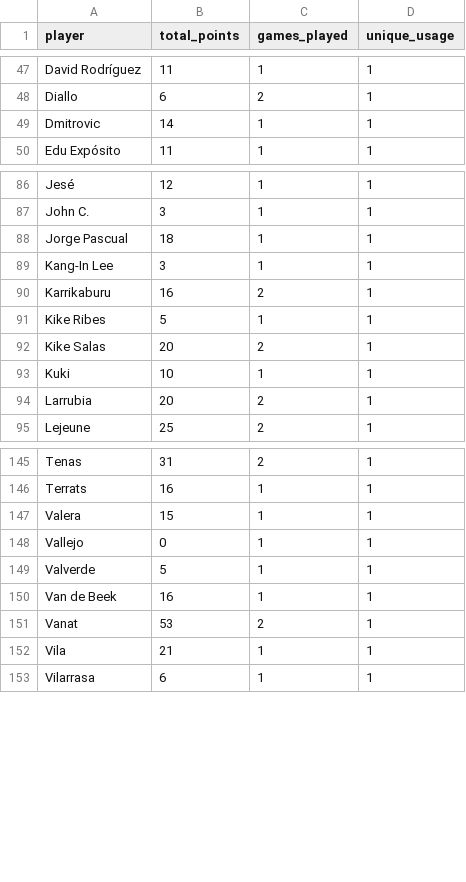
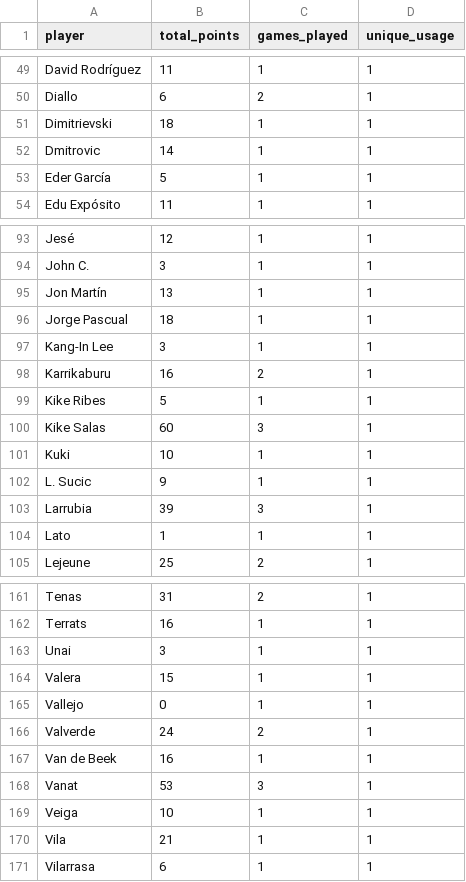
Before and after one commit to mldiego/ff, a CSV file: data/cmanzanas_laliga.csv, drawn as a sheet; only a part is shown, gaps mark what is left out; the diff covers the shown part only.

```diff
--- a/data/cmanzanas_laliga.csv
+++ b/data/cmanzanas_laliga.csv
@@ -48,3 +50,5 @@ David Rodríguez,11,1,1
 Diallo,6,2,1
+Dimitrievski,18,1,1
 Dmitrovic,14,1,1
+Eder García,5,1,1
 Edu Expósito,11,1,1
@@ -87,2 +94,3 @@ Jesé,12,1,1
 John C.,3,1,1
+Jon Martín,13,1,1
 Jorge Pascual,18,1,1
@@ -91,5 +99,7 @@ Karrikaburu,16,2,1
 Kike Ribes,5,1,1
-Kike Salas,20,2,1
+Kike Salas,60,3,1
 Kuki,10,1,1
-Larrubia,20,2,1
+L. Sucic,9,1,1
+Larrubia,39,3,1
+Lato,1,1,1
 Lejeune,25,2,1
@@ -146,7 +162,9 @@ Tenas,31,2,1
 Terrats,16,1,1
+Unai,3,1,1
 Valera,15,1,1
 Vallejo,0,1,1
-Valverde,5,1,1
+Valverde,24,2,1
 Van de Beek,16,1,1
-Vanat,53,2,1
+Vanat,53,3,1
+Veiga,10,1,1
 Vila,21,1,1
```
Also changed, not shown: 11 added rows and 22 edited cells elsewhere in this file, data/cmanzanas_uel.csv, data/dieman95_laliga.csv, 5 other files.
